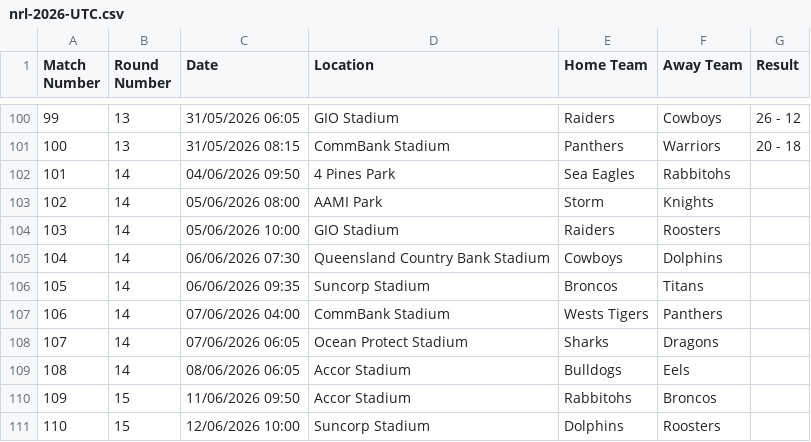
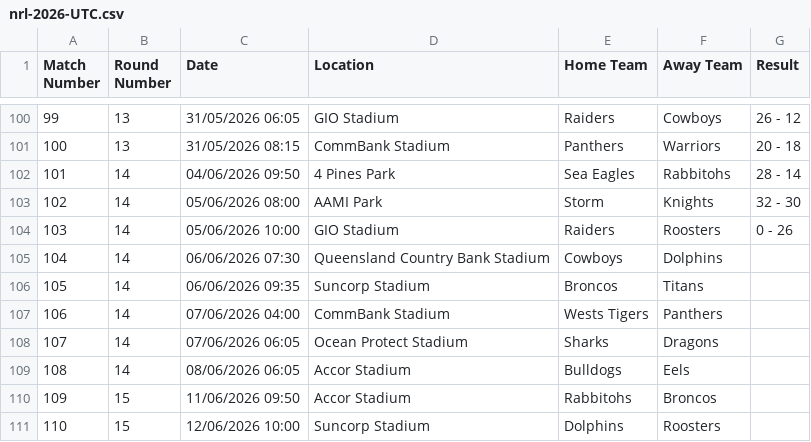
Before and after one commit to octonion/rugby, a CSV file: nrl/csv/nrl-2026-UTC.csv, drawn as a sheet; only a part is shown, gaps mark what is left out.

```diff
--- a/nrl/csv/nrl-2026-UTC.csv
+++ b/nrl/csv/nrl-2026-UTC.csv
@@ -101,5 +101,5 @@ Match Number,Round Number,Date,Location,Home Team,Away Team,Result
 100,13,31/05/2026 08:15,CommBank Stadium,Panthers,Warriors,20 - 18
-101,14,04/06/2026 09:50,4 Pines Park,Sea Eagles,Rabbitohs,
-102,14,05/06/2026 08:00,AAMI Park,Storm,Knights,
-103,14,05/06/2026 10:00,GIO Stadium,Raiders,Roosters,
+101,14,04/06/2026 09:50,4 Pines Park,Sea Eagles,Rabbitohs,28 - 14
+102,14,05/06/2026 08:00,AAMI Park,Storm,Knights,32 - 30
+103,14,05/06/2026 10:00,GIO Stadium,Raiders,Roosters,0 - 26
 104,14,06/06/2026 07:30,Queensland Country Bank Stadium,Cowboys,Dolphins,
```
Also changed, not shown: nrl/sos/current_ranking.csv, nrl/sos/predictions.csv, 3 other files.
